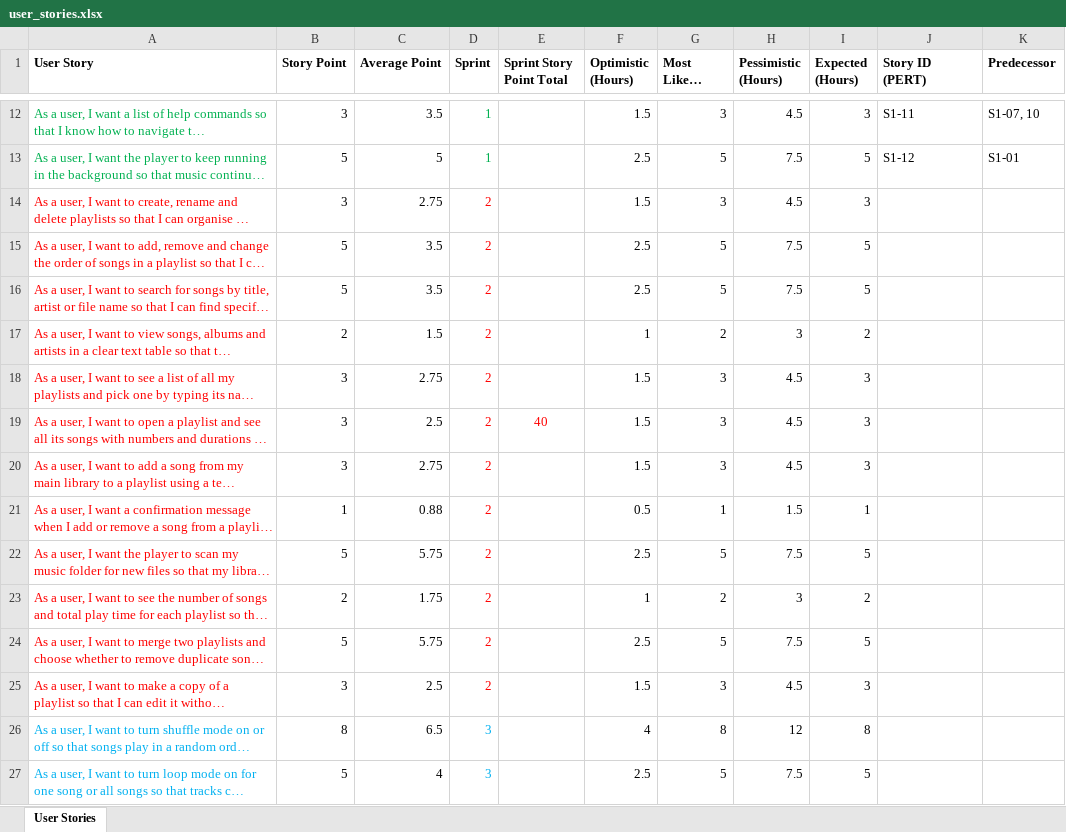
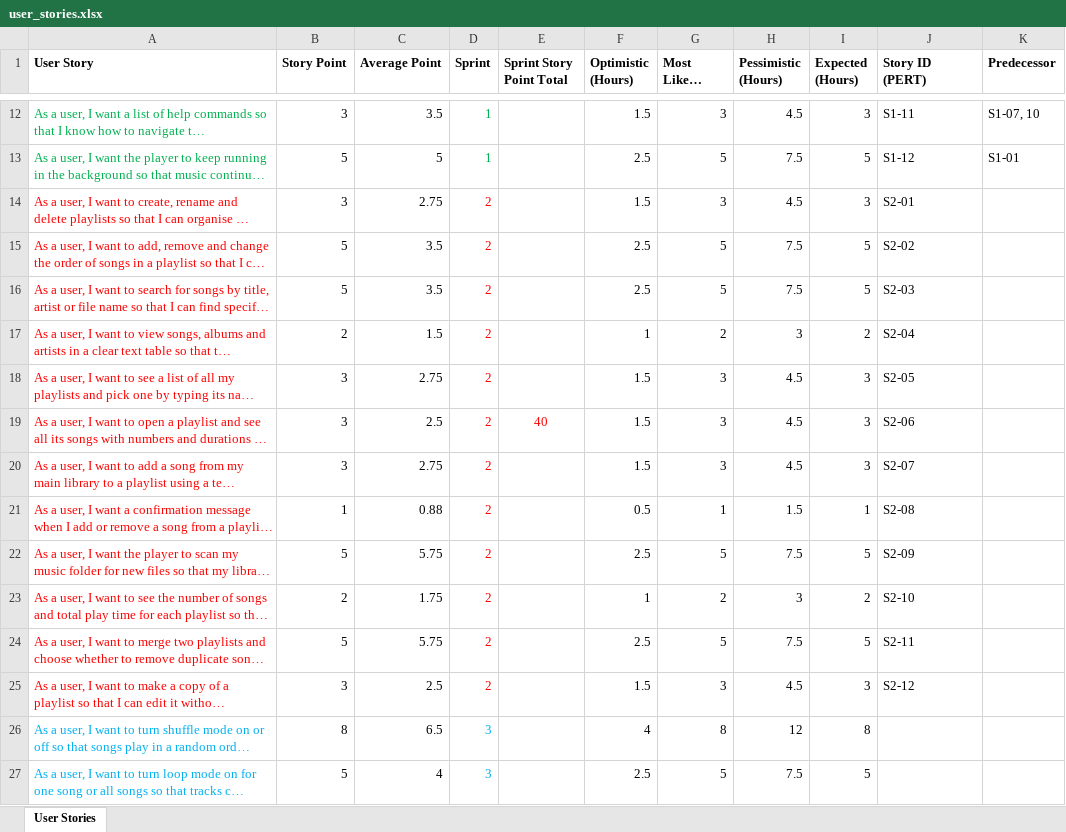
Before and after one commit to neelpatkar007/CO3095-Group-16-Music-Player-Application, an Excel workbook: Evidence/PP/user_stories.xlsx, sheet User Stories, drawn as a sheet; only a part is shown, gaps mark what is left out; long unchanged cells end in …; values as stored, in another font and other column widths than the file's, no borders; the diff names each change by its address in the sheet, - before the commit and + after, or states it on an @@ line.

Commit message:
Added sprint 2 story_id to user_stories.xlsx

```diff
--- a/Evidence/PP/user_stories.xlsx (sheet User Stories)
+++ b/Evidence/PP/user_stories.xlsx (sheet User Stories)
-J14 (Story ID (PERT)): (empty)
+J14 (Story ID (PERT)): S2-01
-J15 (Story ID (PERT)): (empty)
+J15 (Story ID (PERT)): S2-02
-J16 (Story ID (PERT)): (empty)
+J16 (Story ID (PERT)): S2-03
-J17 (Story ID (PERT)): (empty)
+J17 (Story ID (PERT)): S2-04
-J18 (Story ID (PERT)): (empty)
+J18 (Story ID (PERT)): S2-05
-J19 (Story ID (PERT)): (empty)
+J19 (Story ID (PERT)): S2-06
-J20 (Story ID (PERT)): (empty)
+J20 (Story ID (PERT)): S2-07
-J21 (Story ID (PERT)): (empty)
+J21 (Story ID (PERT)): S2-08
-J22 (Story ID (PERT)): (empty)
+J22 (Story ID (PERT)): S2-09
-J23 (Story ID (PERT)): (empty)
+J23 (Story ID (PERT)): S2-10
-J24 (Story ID (PERT)): (empty)
+J24 (Story ID (PERT)): S2-11
-J25 (Story ID (PERT)): (empty)
+J25 (Story ID (PERT)): S2-12
```
